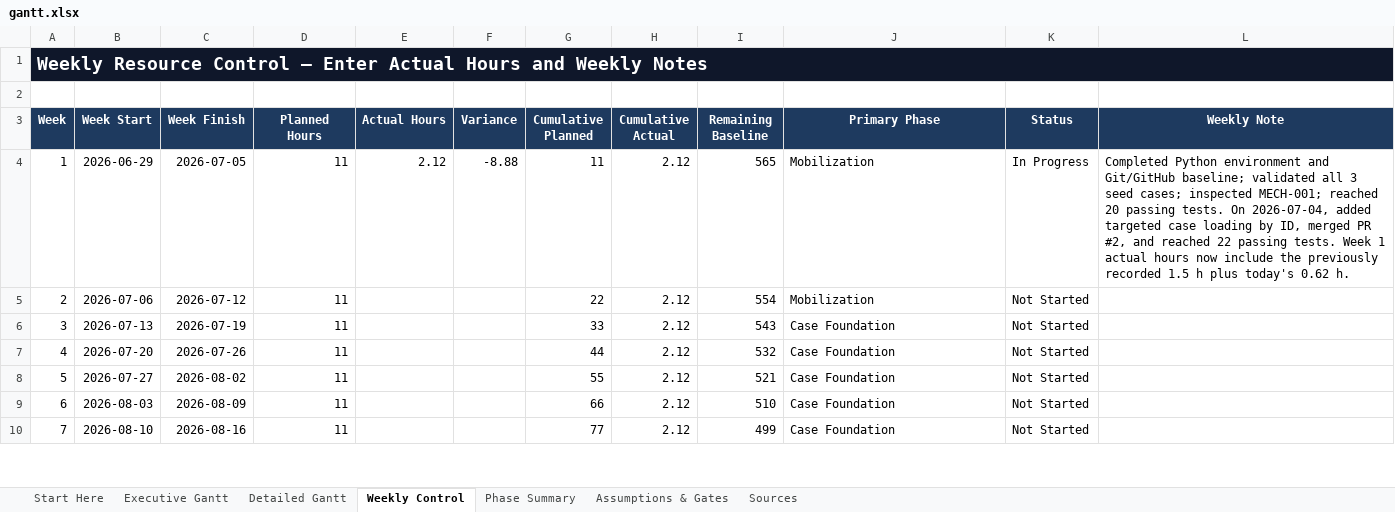
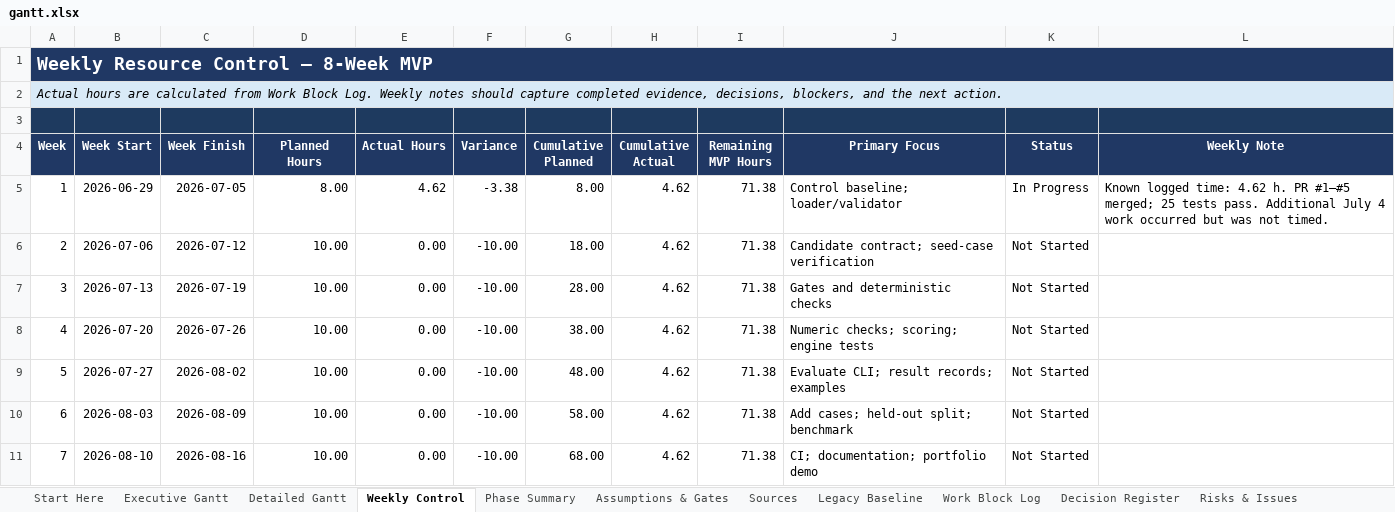
Before and after one commit to Jason-Jensen/mechanical-technical-document-evaluation-harness, an Excel workbook: gantt.xlsx, sheet Weekly Control, drawn as a sheet; only a part is shown; values as stored, in another font and other column widths than the file's, no borders; charts and pictures and conditional formats and table styles not drawn; addresses are those after the commit; the diff covers the shown part only; the diff names each change by its address in the sheet, - before the commit and + after, or states it on an @@ line.

Commit message:
Rebaseline project for eight-week MVP

```diff
--- a/gantt.xlsx (sheet Weekly Control)
+++ b/gantt.xlsx (sheet Weekly Control)
+sheet tab: Legacy Baseline
+sheet tab: Work Block Log
+sheet tab: Decision Register
+sheet tab: Risks & Issues
-A1 (Week): …Control — Enter Actual Hours and Weekly Notes
+A1 (Week): …Control — 8-Week MVP
-A1 fill: #0F172A
+A1 fill: #203864
+row 2: Actual hours are calculated from Work Block Log. Weekly notes should capture completed evidence, decisions, blockers, and the next action.
-A3:L3 fill: none
+A3:L3 fill: #1E3A5F
-I4: Remaining Baseline
+I4: Remaining MVP Hours
-J4: Primary Phase
+J4: Primary Focus
-D5 (Planned Hours): 11
+D5 (Planned Hours): 8.00
-E5 (Actual Hours): 2.12
+E5 (Actual Hours): 4.62
-F5 (Variance): -8.88
+F5 (Variance): -3.38
-G5 (Cumulative Planned): 11
+G5 (Cumulative Planned): 8.00
-H5:H11 (Cumulative Actual): 2.12
+H5:H11 (Cumulative Actual): 4.62
-I5 (Remaining MVP Hours): 565
+I5 (Remaining MVP Hours): 71.38
-J5 (Primary Focus): Mobilization
+J5 (Primary Focus): Control baseline; loader/validator
-L5 (Weekly Note): Completed Python environment and Git/GitHub baseline; validated all 3 seed cases; inspected MECH-001; reached 20 passing tests. On 2026-07-04, added targeted case loading by ID, merged PR #2, and reached 22 passing tests. Week 1 actual hours now include the previously recorded 1.5 h plus today's 0.62 h.
+L5 (Weekly Note): Known logged time: 4.62 h. PR #1–#5 merged; 25 tests pass. Additional July 4 work occurred but was not timed.
-D6:D11 (Planned Hours): 11
+D6:D11 (Planned Hours): 10.00
-E6:E11 (Actual Hours): (empty)
+E6:E11 (Actual Hours): 0.00
-F6:F11 (Variance): (empty)
+F6:F11 (Variance): -10.00
-G6 (Cumulative Planned): 22
+G6 (Cumulative Planned): 18.00
-I6 (Remaining MVP Hours): 554
+I6 (Remaining MVP Hours): 71.38
-J6 (Primary Focus): Mobilization
+J6 (Primary Focus): Candidate contract; seed-case verification
-G7 (Cumulative Planned): 33
+G7 (Cumulative Planned): 28.00
-I7 (Remaining MVP Hours): 543
+I7 (Remaining MVP Hours): 71.38
-J7 (Primary Focus): Case Foundation
+J7 (Primary Focus): Gates and deterministic checks
-G8 (Cumulative Planned): 44
+G8 (Cumulative Planned): 38.00
-I8 (Remaining MVP Hours): 532
+I8 (Remaining MVP Hours): 71.38
-J8 (Primary Focus): Case Foundation
+J8 (Primary Focus): Numeric checks; scoring; engine tests
-G9 (Cumulative Planned): 55
+G9 (Cumulative Planned): 48.00
-I9 (Remaining MVP Hours): 521
+I9 (Remaining MVP Hours): 71.38
-J9 (Primary Focus): Case Foundation
+J9 (Primary Focus): Evaluate CLI; result records; examples
-G10 (Cumulative Planned): 66
+G10 (Cumulative Planned): 58.00
-I10 (Remaining MVP Hours): 510
+I10 (Remaining MVP Hours): 71.38
-J10 (Primary Focus): Case Foundation
+J10 (Primary Focus): Add cases; held-out split; benchmark
-G11 (Cumulative Planned): 77
+G11 (Cumulative Planned): 68.00
-I11 (Remaining MVP Hours): 499
+I11 (Remaining MVP Hours): 71.38
-J11 (Primary Focus): Case Foundation
+J11 (Primary Focus): CI; documentation; portfolio demo
```
Also changed, not shown: 43 added rows, 44 removed rows, 7 edited cells and cell formats elsewhere in this sheet, sheet Detailed Gantt, sheet Executive Gantt, sheet Phase Summary, sheet Start Here, sheet Assumptions & Gates, sheet Sources, other sheet tabs, formulas that keep their value, charts or pictures.
